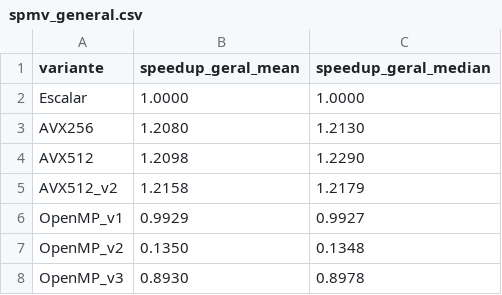
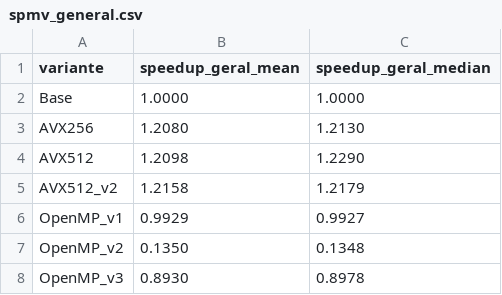
Before and after one commit to gddeazevedo/vectorization, a CSV file: experiments/spmv/gcc/spmv_general.csv, drawn as a sheet.

```diff
--- a/experiments/spmv/gcc/spmv_general.csv
+++ b/experiments/spmv/gcc/spmv_general.csv
@@ -1,3 +1,3 @@
 variante,speedup_geral_mean,speedup_geral_median
-Escalar,1.0000,1.0000
+Base,1.0000,1.0000
 AVX256,1.2080,1.2130
```
Also changed, not shown: experiments/spmv/gcc/spmv_runs.csv, 13 other files.
